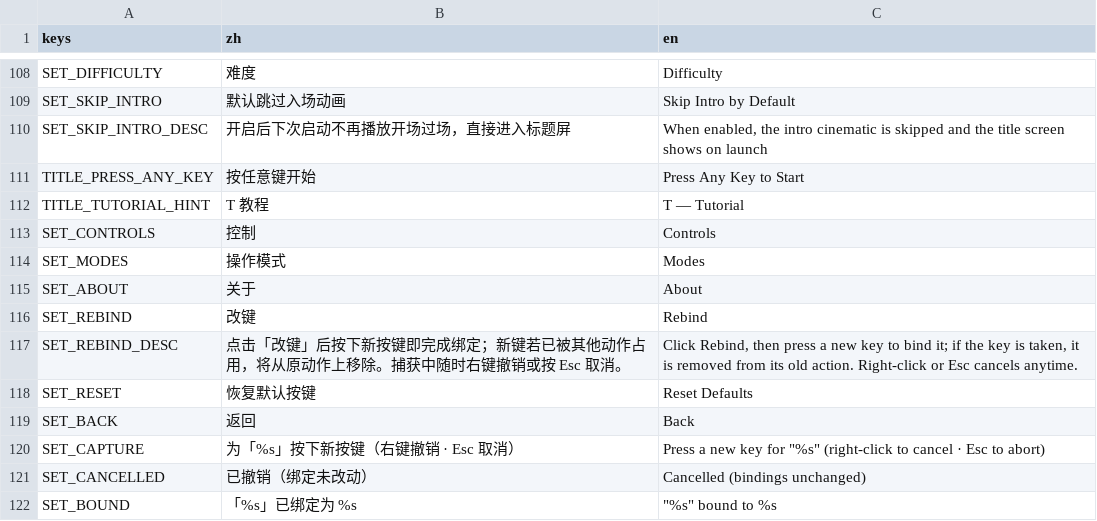
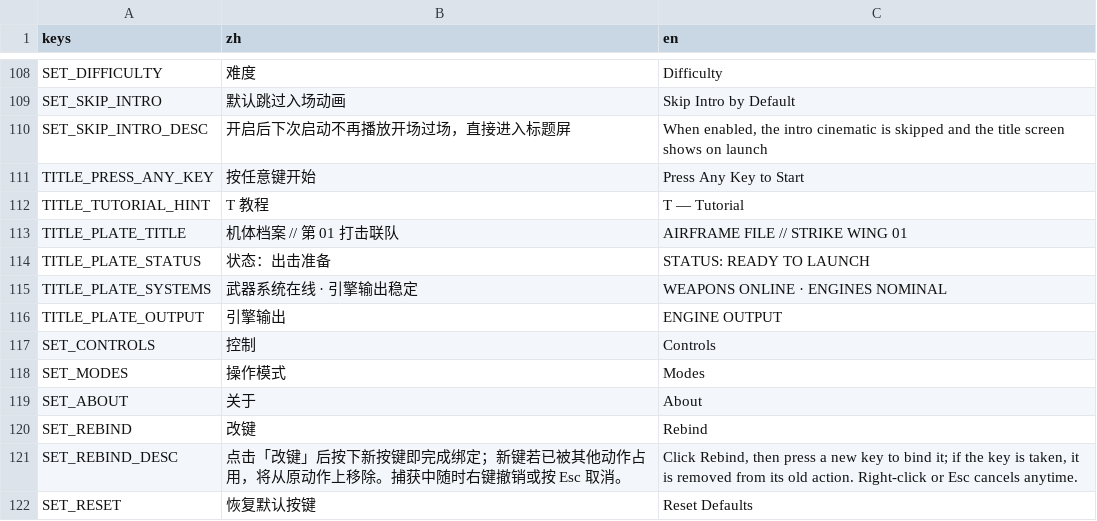
Before and after one commit to NeverToEver/InfiAir, a CSV file: data/translations.csv, drawn as a sheet; only a part is shown, gaps mark what is left out; the shorter side is filled out with more unchanged rows; the diff names each change by its address in the sheet, - before the commit and + after, or states it on an @@ line.

```diff
--- a/data/translations.csv
+++ b/data/translations.csv
+row 113: TITLE_PLATE_TITLE | 机体档案 // 第 01 打击联队 | AIRFRAME FILE // STRIKE WING 01
+row 114: TITLE_PLATE_STATUS | 状态：出击准备 | STATUS: READY TO LAUNCH
+row 115: TITLE_PLATE_SYSTEMS | 武器系统在线 · 引擎输出稳定 | WEAPONS ONLINE · ENGINES NOMINAL
+row 116: TITLE_PLATE_OUTPUT | 引擎输出 | ENGINE OUTPUT
```
Also changed, not shown: 7 other files.
